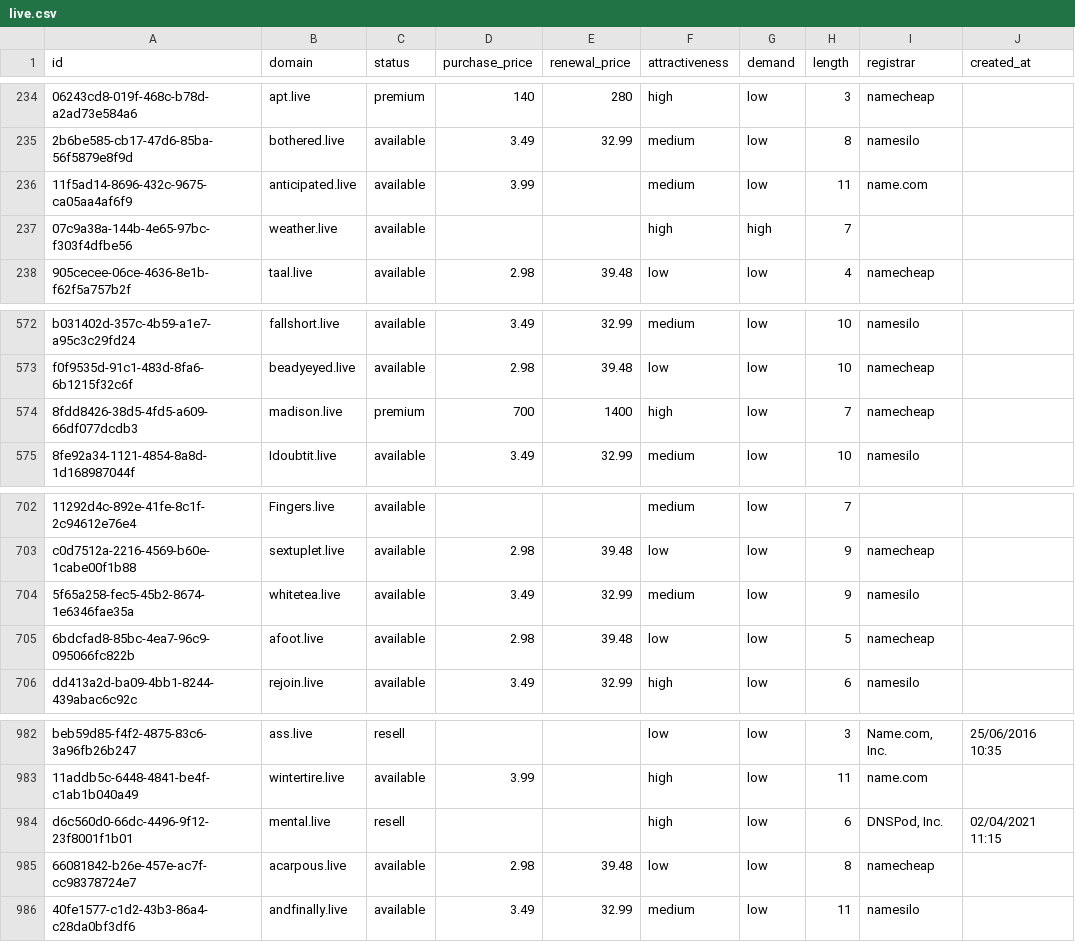
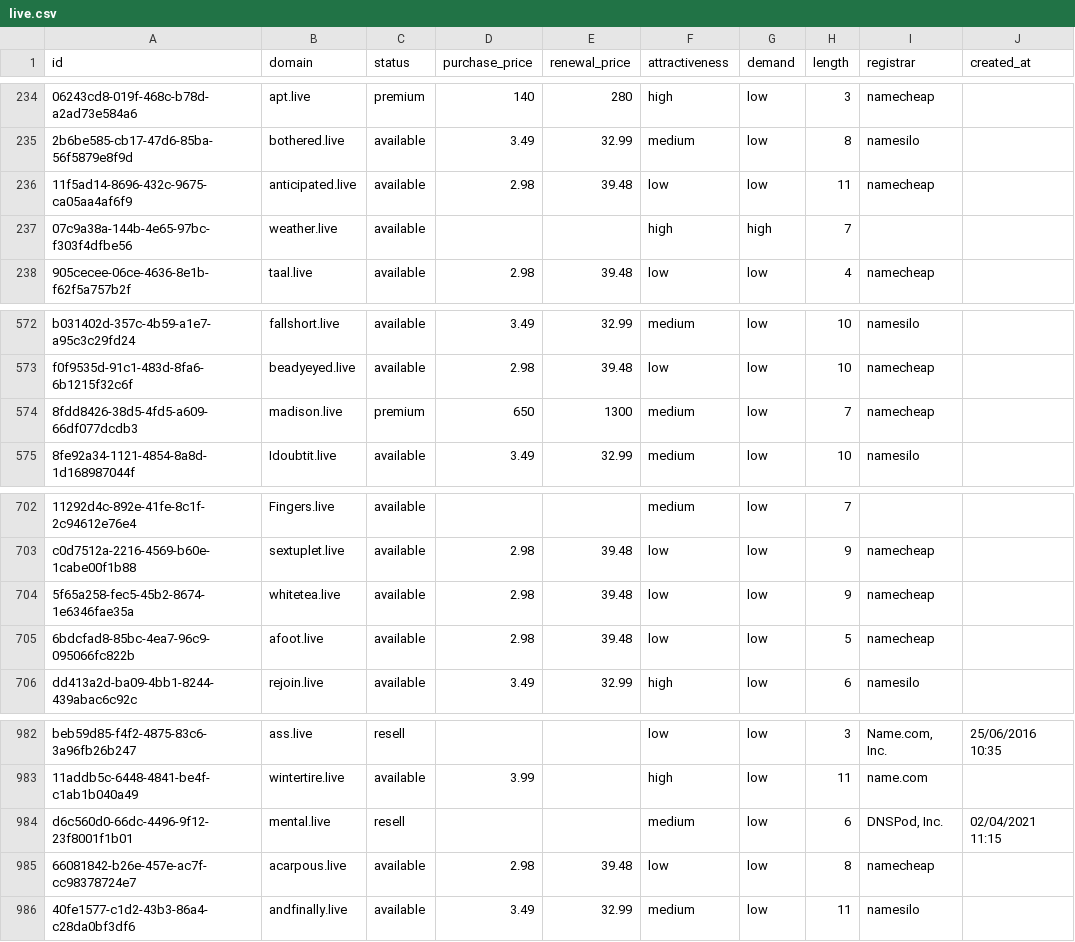
Before and after one commit to UniqueDomains/live-oneword-domains, a CSV file: live.csv, drawn as a sheet; only a part is shown, gaps mark what is left out; the diff names each change by its address in the sheet, - before the commit and + after, or states it on an @@ line.

Commit message:
Domains update

```diff
--- a/live.csv
+++ b/live.csv
-D236 (purchase_price): 3.99
+D236 (purchase_price): 2.98
-E236 (renewal_price): (empty)
+E236 (renewal_price): 39.48
-F236 (attractiveness): medium
+F236 (attractiveness): low
-I236 (registrar): name.com
+I236 (registrar): namecheap
-D574 (purchase_price): 700
+D574 (purchase_price): 650
-E574 (renewal_price): 1400
+E574 (renewal_price): 1300
-F574 (attractiveness): high
+F574 (attractiveness): medium
-D704 (purchase_price): 3.49
+D704 (purchase_price): 2.98
-E704 (renewal_price): 32.99
+E704 (renewal_price): 39.48
-F704 (attractiveness): medium
+F704 (attractiveness): low
-I704 (registrar): namesilo
+I704 (registrar): namecheap
-F984 (attractiveness): high
+F984 (attractiveness): medium
```
Also changed, not shown: 4 other files.
